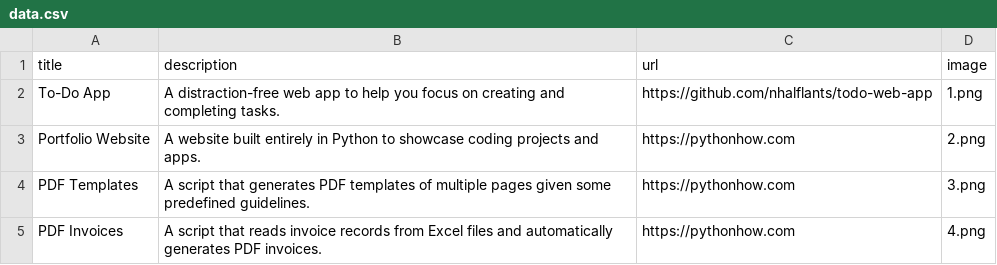
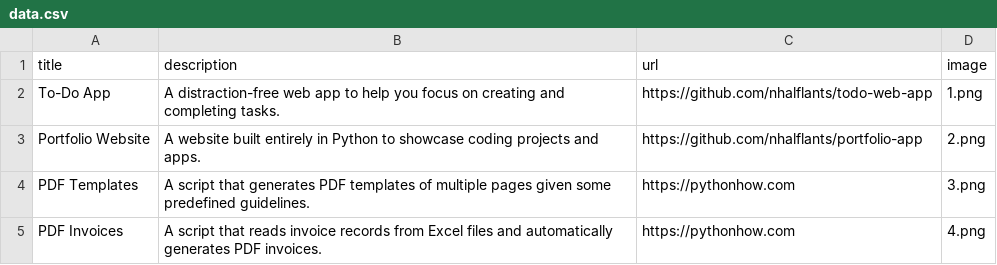
Before and after one commit to nhalflants/portfolio-app, a CSV file: data.csv, drawn as a sheet; only a part is shown.

```diff
--- a/data.csv
+++ b/data.csv
@@ -2,3 +2,3 @@ title;description;url;image
 To-Do App;A distraction-free web app to help you focus on creating and completing tasks.;https://github.com/nhalflants/todo-web-app;1.png
-Portfolio Website;A website built entirely in Python to showcase coding projects and apps.;https://pythonhow.com;2.png
+Portfolio Website;A website built entirely in Python to showcase coding projects and apps.;https://github.com/nhalflants/portfolio-app;2.png
 PDF Templates;A script that generates PDF templates of multiple pages given some predefined guidelines.;https://pythonhow.com;3.png
```
Also changed, not shown: 2 other files.
